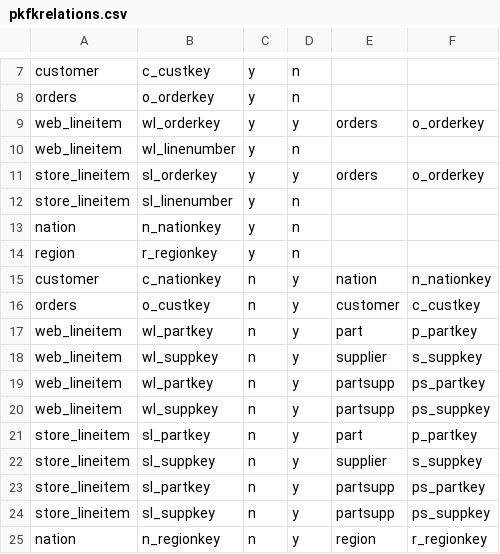
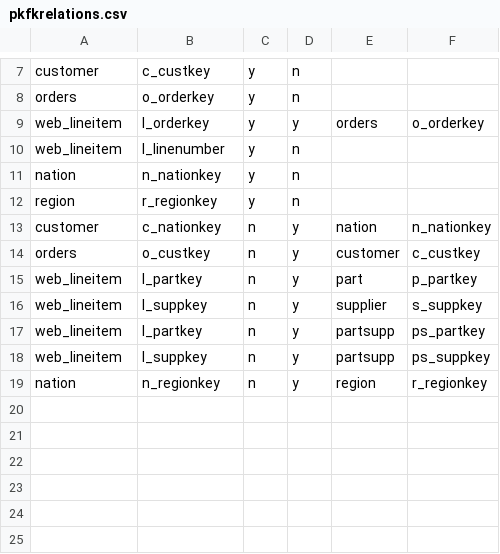
Before and after one commit to ahanapradhan/UnionExtraction, a CSV file: mysite/pkfkrelations.csv, drawn as a sheet; only a part is shown, gaps mark what is left out.

```diff
--- a/mysite/pkfkrelations.csv
+++ b/mysite/pkfkrelations.csv
@@ -8,6 +8,4 @@ customer,c_custkey,y,n,,
 orders,o_orderkey,y,n,,
-web_lineitem,wl_orderkey,y,y,orders,o_orderkey
-web_lineitem,wl_linenumber,y,n,,
-store_lineitem,sl_orderkey,y,y,orders,o_orderkey
-store_lineitem,sl_linenumber,y,n,,
+web_lineitem,l_orderkey,y,y,orders,o_orderkey
+web_lineitem,l_linenumber,y,n,,
 nation,n_nationkey,y,n,,
@@ -16,10 +14,6 @@ customer,c_nationkey,n,y,nation,n_nationkey
 orders,o_custkey,n,y,customer,c_custkey
-web_lineitem,wl_partkey,n,y,part,p_partkey
-web_lineitem,wl_suppkey,n,y,supplier,s_suppkey
-web_lineitem,wl_partkey,n,y,partsupp,ps_partkey
-web_lineitem,wl_suppkey,n,y,partsupp,ps_suppkey
-store_lineitem,sl_partkey,n,y,part,p_partkey
-store_lineitem,sl_suppkey,n,y,supplier,s_suppkey
-store_lineitem,sl_partkey,n,y,partsupp,ps_partkey
-store_lineitem,sl_suppkey,n,y,partsupp,ps_suppkey
+web_lineitem,l_partkey,n,y,part,p_partkey
+web_lineitem,l_suppkey,n,y,supplier,s_suppkey
+web_lineitem,l_partkey,n,y,partsupp,ps_partkey
+web_lineitem,l_suppkey,n,y,partsupp,ps_suppkey
 nation,n_regionkey,n,y,region,r_regionkey
```
Also changed, not shown: 5 other files.
